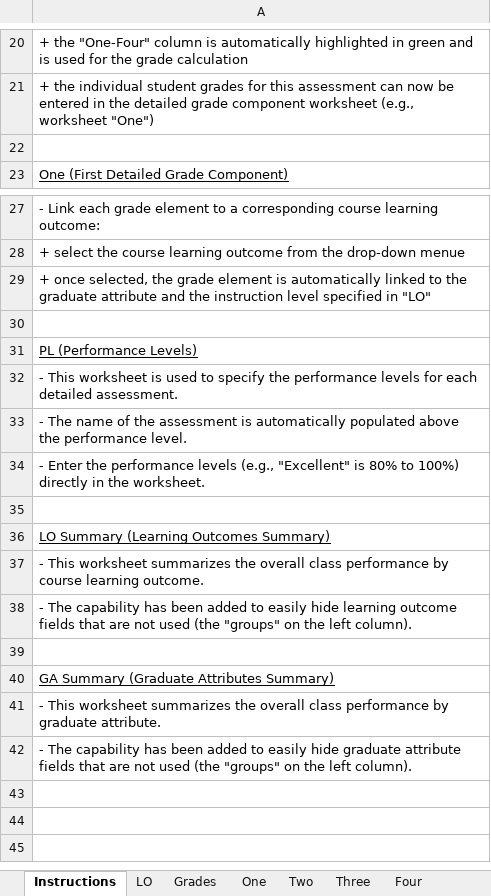
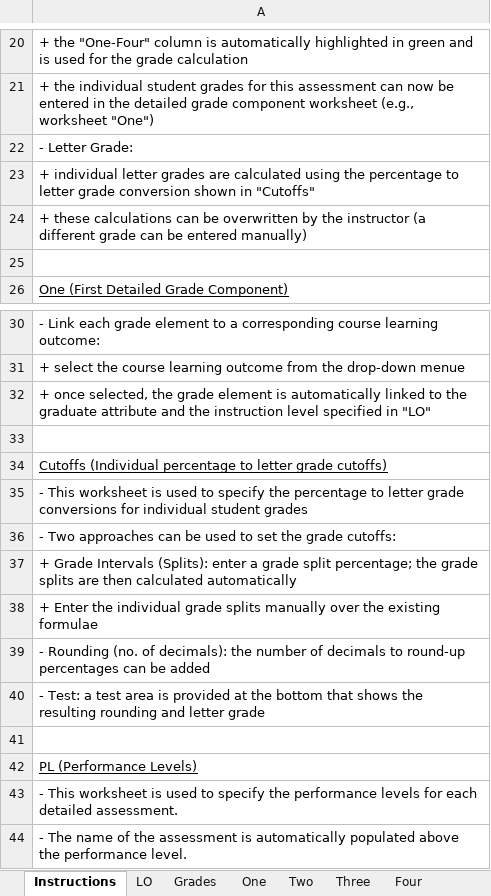
Before and after one commit to rwbrennan/GA_Summary, an Excel workbook: ICDT_Test.xlsx, sheet Instructions, drawn as a sheet; only a part is shown, gaps mark what is left out; the shorter side is filled out with more unchanged rows; values as stored, in another font and other column widths than the file's, no borders; the diff names each change by its address in the sheet, - before the commit and + after, or states it on an @@ line.

Commit message:
Individual grade cutoffs added
The “Splits” worksheet was replaced with a “Cutoffs” worksheet and
letter grade calculations were added to the “Grades” worksheet.

```diff
--- a/ICDT_Test.xlsx (sheet Instructions)
+++ b/ICDT_Test.xlsx (sheet Instructions)
+row 22: - Letter Grade:
+row 23: + individual letter grades are calculated using the percentage to letter grade conversion shown in "Cutoffs"
+row 24: + these calculations can be overwritten by the instructor (a different grade can be entered manually)
+row 33: (empty)
+row 34: Cutoffs (Individual percentage to letter grade cutoffs)
+row 35: - This worksheet is used to specify the percentage to letter grade conversions for individual student grades
+row 36: - Two approaches can be used to set the grade cutoffs:
+row 37: + Grade Intervals (Splits): enter a grade split percentage; the grade splits are then calculated automatically
+row 38: + Enter the individual grade splits manually over the existing formulae
+row 39: - Rounding (no. of decimals): the number of decimals to round-up percentages can be added
+row 40: - Test: a test area is provided at the bottom that shows the resulting rounding and letter grade
```
Also changed, not shown: sheet Grades, other sheet tabs, formulas that keep their value, charts or pictures.
